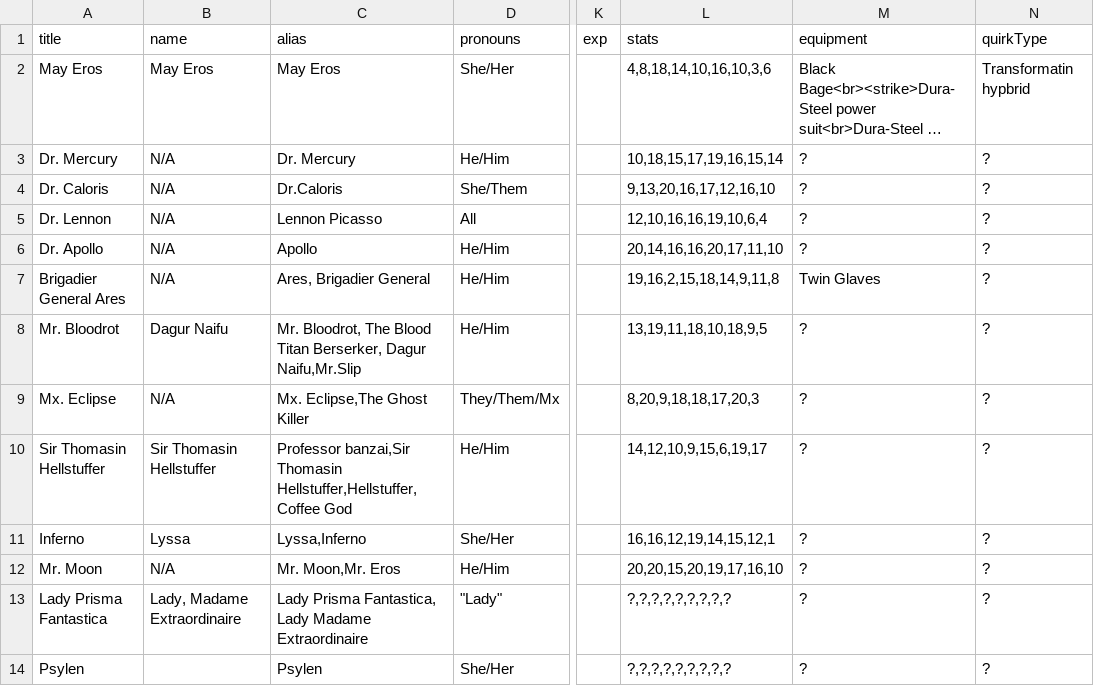
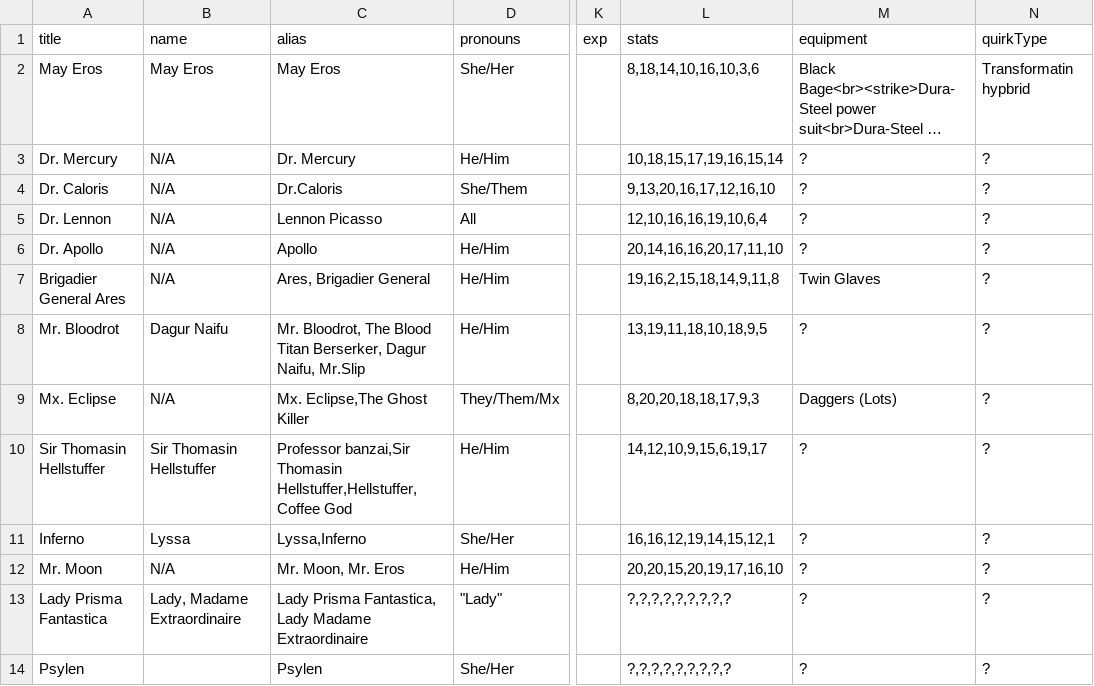
Before and after one commit to Orange-Peel-Assassin/MHA, a CSV file: Raw Chars/AllChars.csv, drawn as a sheet; only a part is shown, gaps mark what is left out; long unchanged cells end in …; the diff names each change by its address in the sheet, - before the commit and + after, or states it on an @@ line.

```diff
--- a/Raw Chars/AllChars.csv
+++ b/Raw Chars/AllChars.csv
-L2 (stats): 4,8,18,14,10,16,10,3,6
+L2 (stats): 8,18,14,10,16,10,3,6
-C8 (alias): …Berserker, Dagur Naifu,Mr.Slip
+C8 (alias): …Berserker, Dagur Naifu, Mr.Slip
-L9 (stats): 8,20,9,18,18,17,20,3
+L9 (stats): 8,20,20,18,18,17,9,3
-M9 (equipment): ?
+M9 (equipment): Daggers (Lots)
-C12 (alias): Mr. Moon,Mr. Eros
+C12 (alias): Mr. Moon, Mr. Eros
```
Also changed, not shown: 3 other files.
